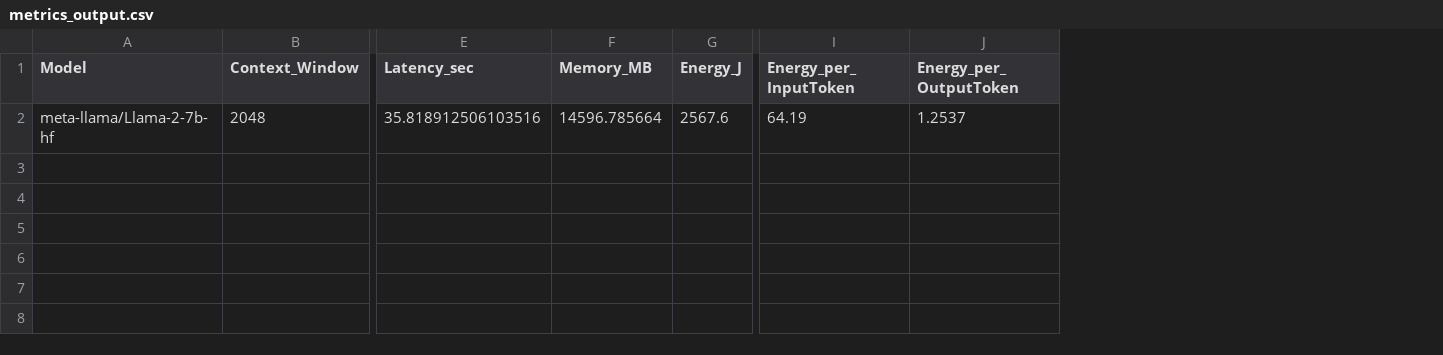
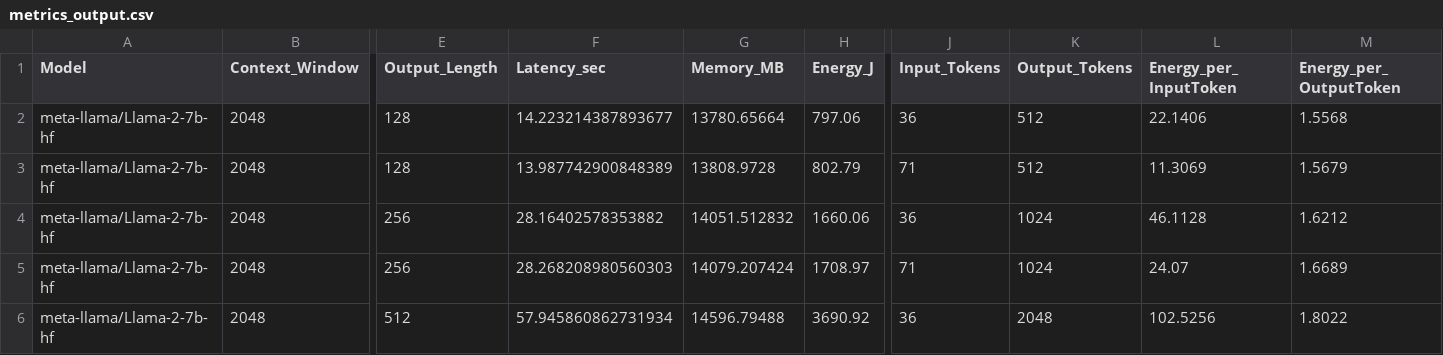
Before and after one commit to ap461719/Benchmarking-Energy-Consumption-LLMs, a CSV file: results/metrics_output.csv, drawn as a sheet; only a part is shown, gaps mark what is left out; addresses are those after the commit; rows hold the shown columns only; the diff names each change by its address in the sheet, - before the commit and + after, or states it on an @@ line.

```diff
--- a/results/metrics_output.csv
+++ b/results/metrics_output.csv
+column E (Output_Length), row 2: 128
+column J (Input_Tokens), row 2: 36
+column K (Output_Tokens), row 2: 512
-F2 (Latency_sec): 35.818912506103516
+F2 (Latency_sec): 14.223214387893677
-G2 (Memory_MB): 14596.785664
+G2 (Memory_MB): 13780.65664
-H2 (Energy_J): 2567.6
+H2 (Energy_J): 797.06
-L2 (Energy_per_InputToken): 64.19
+L2 (Energy_per_InputToken): 22.1406
-M2 (Energy_per_OutputToken): 1.2537
+M2 (Energy_per_OutputToken): 1.5568
+row 3: meta-llama/Llama-2-7b-hf | 2048 | 128 | 13.987742900848389 | 13808.9728 | 802.79 | 71 | 512 | 11.3069 | 1.5679
+row 4: meta-llama/Llama-2-7b-hf | 2048 | 256 | 28.16402578353882 | 14051.512832 | 1660.06 | 36 | 1024 | 46.1128 | 1.6212
+row 5: meta-llama/Llama-2-7b-hf | 2048 | 256 | 28.268208980560303 | 14079.207424 | 1708.97 | 71 | 1024 | 24.07 | 1.6689
+row 6: meta-llama/Llama-2-7b-hf | 2048 | 512 | 57.945860862731934 | 14596.79488 | 3690.92 | 36 | 2048 | 102.5256 | 1.8022
```
Also changed, not shown: 3 other files.
